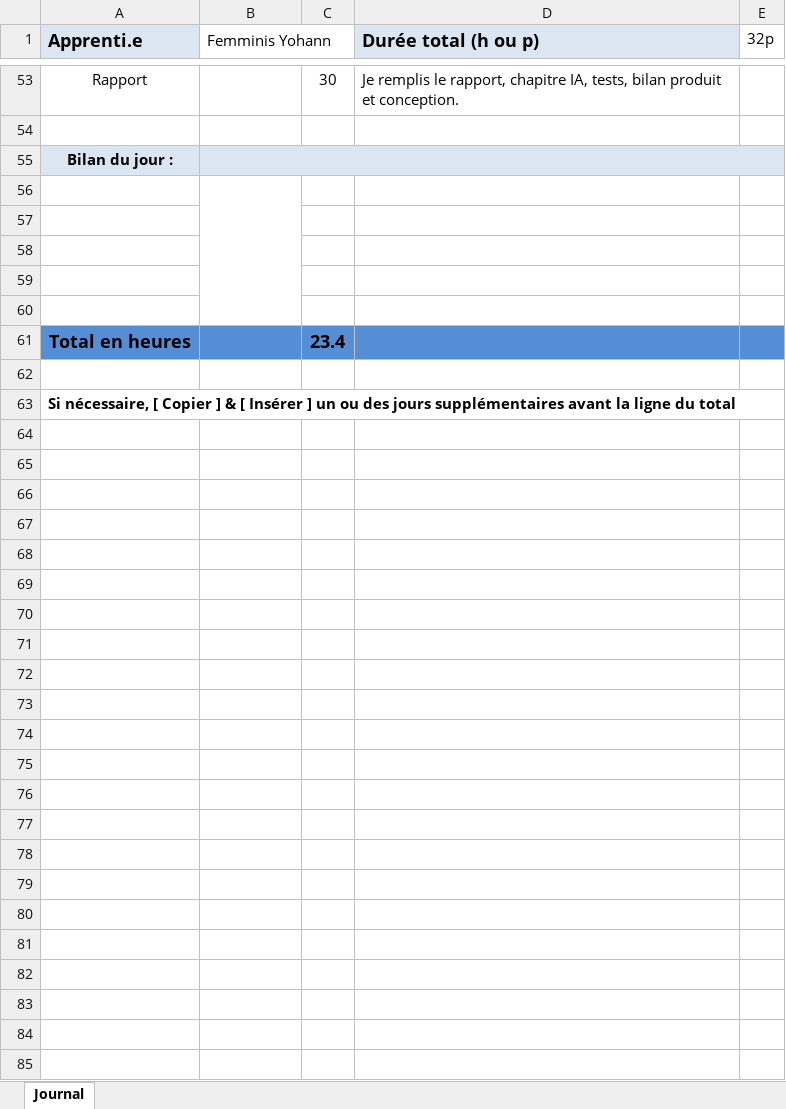
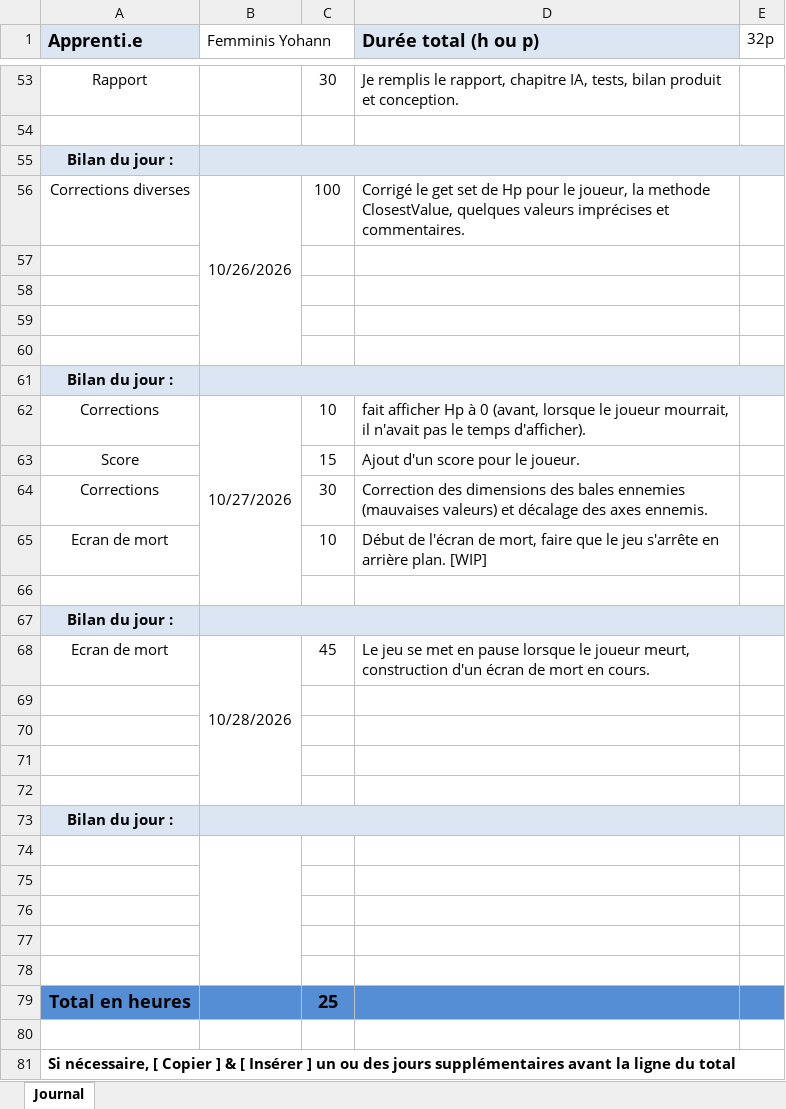
Before and after one commit to yohannf-222/Projet-320-ShootMeUp-YFS, an Excel workbook: doc/T-P_320-pe84djb-JDT.xlsx, sheet Journal, drawn as a sheet; only a part is shown, gaps mark what is left out; values as stored, in another font and other column widths than the file's, no borders; addresses are those after the commit; the diff names each change by its address in the sheet, - before the commit and + after, or states it on an @@ line.

Commit message:
chore(jdt) : maj du 28.10.26
avec quelques jours intermédiaires que je n'avait pas commit

```diff
--- a/doc/T-P_320-pe84djb-JDT.xlsx (sheet Journal)
+++ b/doc/T-P_320-pe84djb-JDT.xlsx (sheet Journal)
+row 56: Corrections diverses | 10/26/2026 | 100 | Corrigé le get set de Hp pour le joueur, la methode ClosestValue, quelques valeurs imprécises et commentaires.
+row 57: (empty)
+row 58: (empty)
+row 59: (empty)
+row 60: (empty)
+row 61: Bilan du jour :
+row 62: Corrections | 10/27/2026 | 10 | fait afficher Hp à 0 (avant, lorsque le joueur mourrait, il n'avait pas le temps d'afficher).
+row 63: Score |  | 15 | Ajout d'un score pour le joueur.
+row 64: Corrections |  | 30 | Correction des dimensions des bales ennemies (mauvaises valeurs) et décalage des axes ennemis.
+row 65: Ecran de mort |  | 10 | Début de l'écran de mort, faire que le jeu s'arrête en arrière plan. [WIP]
+row 66: (empty)
+row 67: Bilan du jour :
+row 68: Ecran de mort | 10/28/2026 | 45 | Le jeu se met en pause lorsque le joueur meurt, construction d'un écran de mort en cours.
+row 69: (empty)
+row 70: (empty)
+row 71: (empty)
+row 72: (empty)
+row 73: Bilan du jour :
-C79: 23.4
+C79: 25
```
